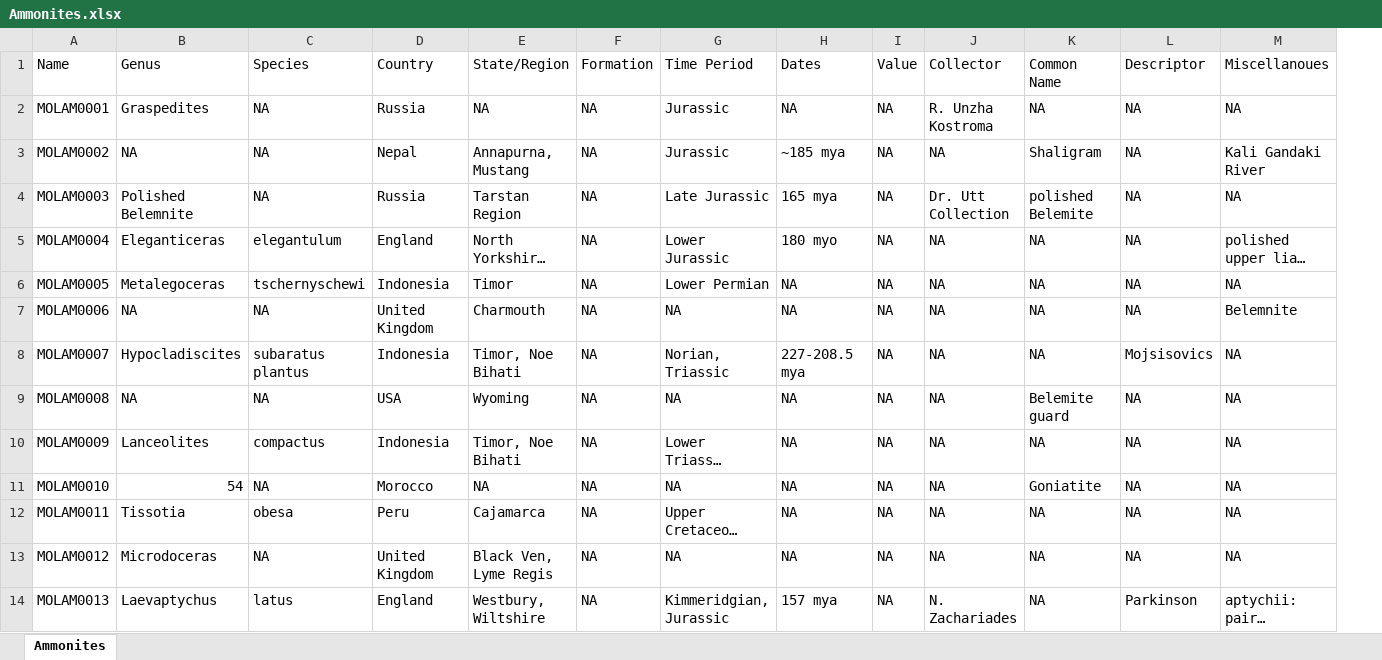
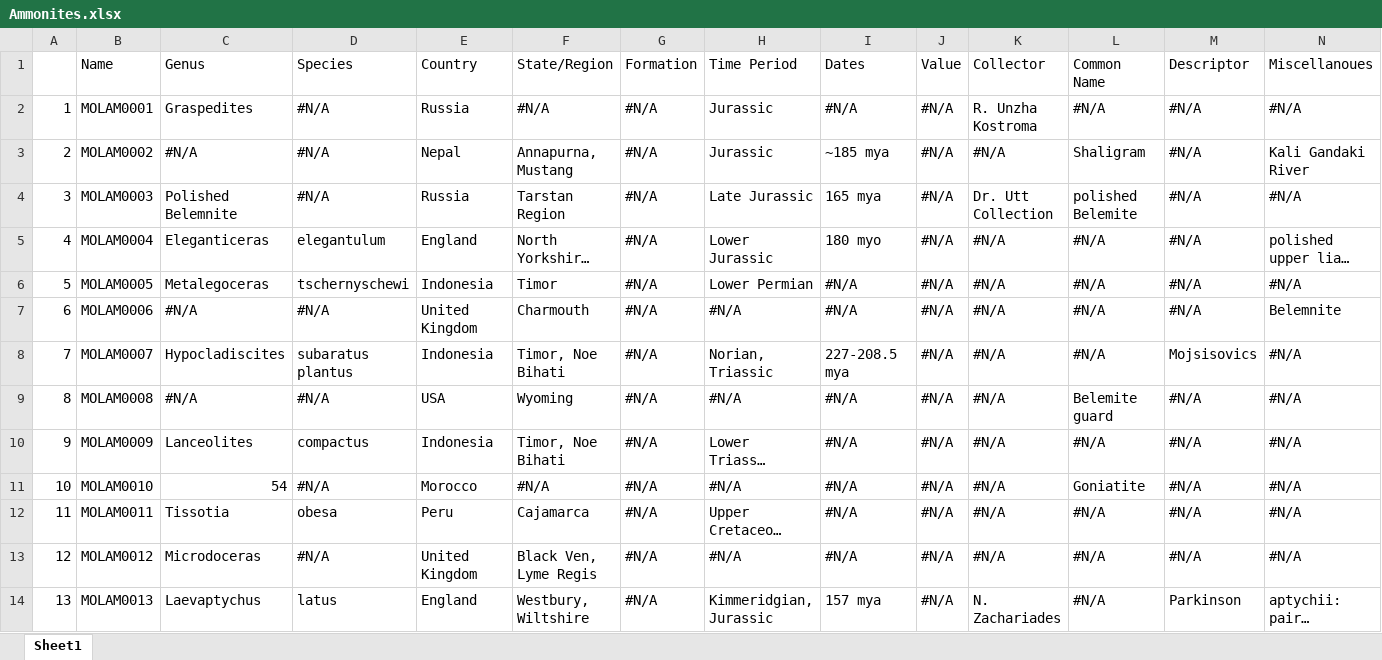
Before and after one commit to Kristin35/ComputingIIProject, an Excel workbook: Ammonites.xlsx, sheet Sheet1, drawn as a sheet; only a part is shown; long unchanged cells end in …; values as stored, in another font and other column widths than the file's, no cell formats; addresses are those after the commit; the diff covers the shown part only; the diff names each change by its address in the sheet, - before the commit and + after, or states it on an @@ line.

```diff
--- a/Ammonites.xlsx (sheet Sheet1)
+++ b/Ammonites.xlsx (sheet Sheet1)
-sheet tab: Ammonites
+sheet tab: Sheet1
+column A, rows 2-14: 1 | 2 | 3 | 4 | 5 | 6 | 7 | 8 | 9 | 10 | 11 | 12 | 13
-D2:D4 (Species): NA
+D2:D4 (Species): #N/A
-F2 (State/Region): NA
+F2 (State/Region): #N/A
-G2:G14 (Formation): NA
+G2:G14 (Formation): #N/A
-I2 (Dates): NA
+I2 (Dates): #N/A
-J2:J14 (Value): NA
+J2:J14 (Value): #N/A
-L2 (Common Name): NA
+L2 (Common Name): #N/A
-M2:M7 (Descriptor): NA
+M2:M7 (Descriptor): #N/A
-N2 (Miscellanoues): NA
+N2 (Miscellanoues): #N/A
-C3 (Genus): NA
+C3 (Genus): #N/A
-K3 (Collector): NA
+K3 (Collector): #N/A
-N4 (Miscellanoues): NA
+N4 (Miscellanoues): #N/A
-K5:K13 (Collector): NA
+K5:K13 (Collector): #N/A
-L5:L8 (Common Name): NA
+L5:L8 (Common Name): #N/A
-I6:I7 (Dates): NA
+I6:I7 (Dates): #N/A
-N6 (Miscellanoues): NA
+N6 (Miscellanoues): #N/A
-C7 (Genus): NA
+C7 (Genus): #N/A
-D7 (Species): NA
+D7 (Species): #N/A
-H7 (Time Period): NA
+H7 (Time Period): #N/A
-N8:N13 (Miscellanoues): NA
+N8:N13 (Miscellanoues): #N/A
-C9 (Genus): NA
+C9 (Genus): #N/A
-D9 (Species): NA
+D9 (Species): #N/A
-H9 (Time Period): NA
+H9 (Time Period): #N/A
-I9:I13 (Dates): NA
+I9:I13 (Dates): #N/A
-M9:M13 (Descriptor): NA
+M9:M13 (Descriptor): #N/A
-L10 (Common Name): NA
+L10 (Common Name): #N/A
-D11 (Species): NA
+D11 (Species): #N/A
-F11 (State/Region): NA
+F11 (State/Region): #N/A
-H11 (Time Period): NA
+H11 (Time Period): #N/A
-L12:L14 (Common Name): NA
+L12:L14 (Common Name): #N/A
-D13 (Species): NA
+D13 (Species): #N/A
-H13 (Time Period): NA
+H13 (Time Period): #N/A
```
Also changed, not shown: 39 edited cells elsewhere in this sheet, cell formats, 4 other files.
